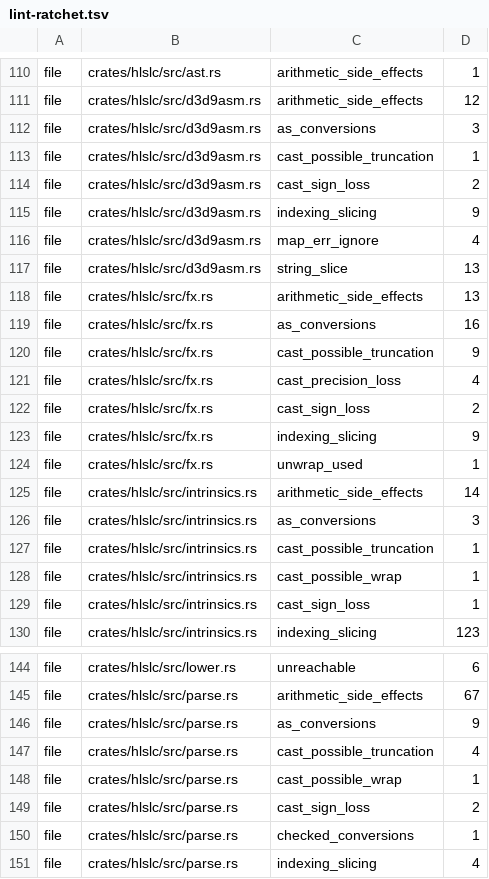
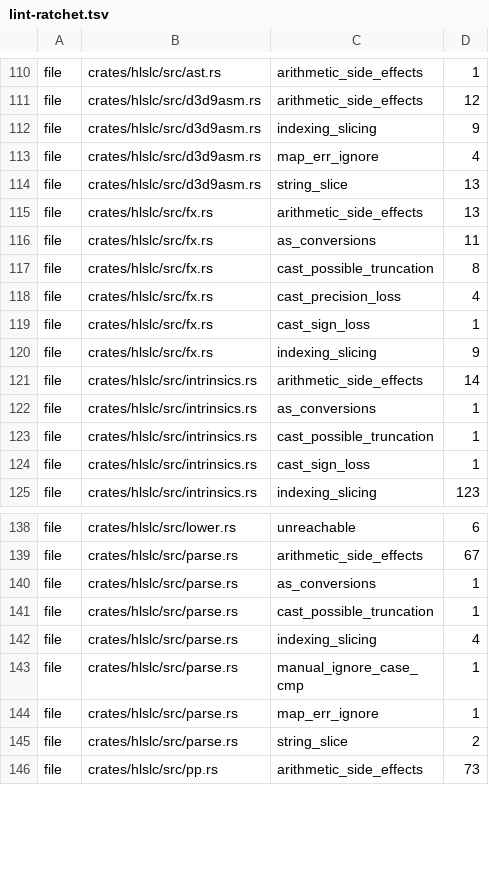
Before and after one commit to a-kaibu/masu, a TSV file: tools/ci/lint-ratchet.tsv, drawn as a sheet; only a part is shown, gaps mark what is left out; the shorter side is filled out with more unchanged rows; the diff covers the shown part only.

```diff
--- a/tools/ci/lint-ratchet.tsv
+++ b/tools/ci/lint-ratchet.tsv
@@ -111,5 +111,2 @@ file	crates/hlslc/src/ast.rs	arithmetic_side_effects	1
 file	crates/hlslc/src/d3d9asm.rs	arithmetic_side_effects	12
-file	crates/hlslc/src/d3d9asm.rs	as_conversions	3
-file	crates/hlslc/src/d3d9asm.rs	cast_possible_truncation	1
-file	crates/hlslc/src/d3d9asm.rs	cast_sign_loss	2
 file	crates/hlslc/src/d3d9asm.rs	indexing_slicing	9
@@ -118,12 +115,10 @@ file	crates/hlslc/src/d3d9asm.rs	string_slice	13
 file	crates/hlslc/src/fx.rs	arithmetic_side_effects	13
-file	crates/hlslc/src/fx.rs	as_conversions	16
-file	crates/hlslc/src/fx.rs	cast_possible_truncation	9
+file	crates/hlslc/src/fx.rs	as_conversions	11
+file	crates/hlslc/src/fx.rs	cast_possible_truncation	8
 file	crates/hlslc/src/fx.rs	cast_precision_loss	4
-file	crates/hlslc/src/fx.rs	cast_sign_loss	2
+file	crates/hlslc/src/fx.rs	cast_sign_loss	1
 file	crates/hlslc/src/fx.rs	indexing_slicing	9
-file	crates/hlslc/src/fx.rs	unwrap_used	1
 file	crates/hlslc/src/intrinsics.rs	arithmetic_side_effects	14
-file	crates/hlslc/src/intrinsics.rs	as_conversions	3
+file	crates/hlslc/src/intrinsics.rs	as_conversions	1
 file	crates/hlslc/src/intrinsics.rs	cast_possible_truncation	1
-file	crates/hlslc/src/intrinsics.rs	cast_possible_wrap	1
 file	crates/hlslc/src/intrinsics.rs	cast_sign_loss	1
@@ -145,7 +139,4 @@ file	crates/hlslc/src/lower.rs	unreachable	6
 file	crates/hlslc/src/parse.rs	arithmetic_side_effects	67
-file	crates/hlslc/src/parse.rs	as_conversions	9
-file	crates/hlslc/src/parse.rs	cast_possible_truncation	4
-file	crates/hlslc/src/parse.rs	cast_possible_wrap	1
-file	crates/hlslc/src/parse.rs	cast_sign_loss	2
-file	crates/hlslc/src/parse.rs	checked_conversions	1
+file	crates/hlslc/src/parse.rs	as_conversions	1
+file	crates/hlslc/src/parse.rs	cast_possible_truncation	1
 file	crates/hlslc/src/parse.rs	indexing_slicing	4
```
Also changed, not shown: 11 removed rows and 14 edited cells elsewhere in this file, 8 other files.
